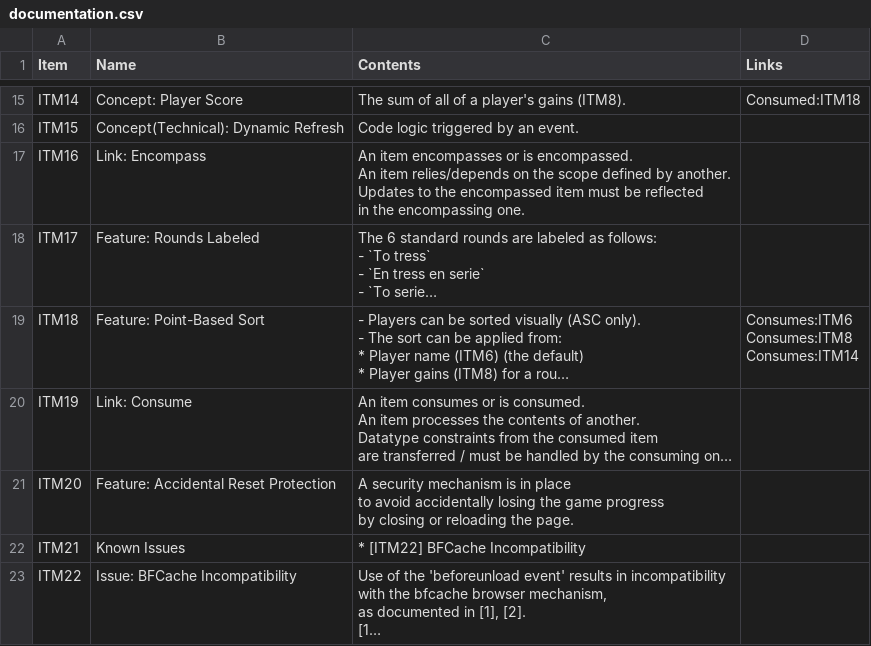
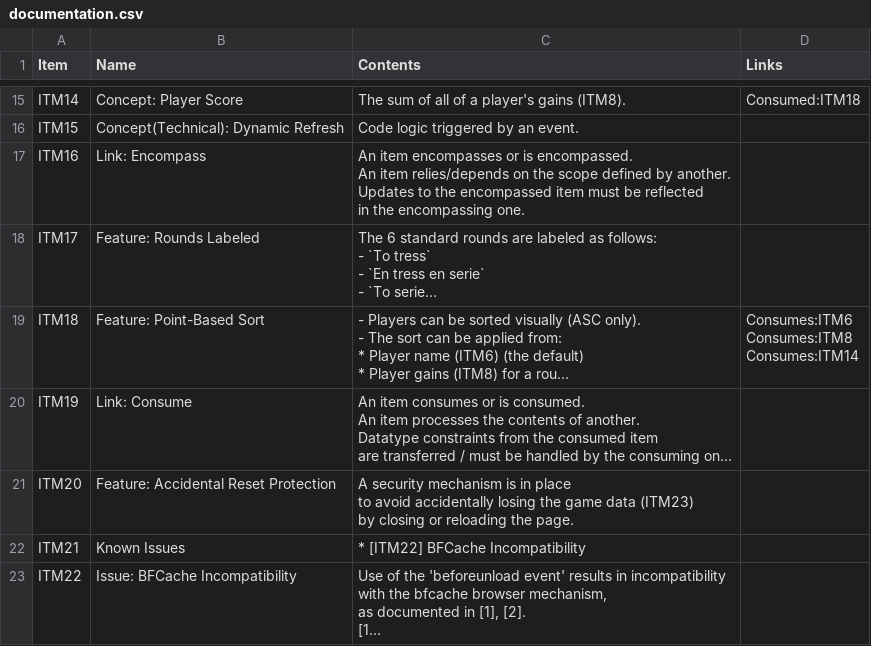
Before and after one commit to 122800/flush, a CSV file: documentation.csv, drawn as a sheet; only a part is shown, gaps mark what is left out; long unchanged cells end in …; ↵ is a line break in a cell; the diff covers the shown part only; the diff names each change by its address in the sheet, - before the commit and + after, or states it on an @@ line.

Commit message:
Extract concept 'ITM23|Concept: Game Data'

```diff
--- a/documentation.csv
+++ b/documentation.csv
-C21 (Contents): …the game progress ↵ by closing…
+C21 (Contents): …the game data (ITM23) ↵ by closing…
```
Also changed, not shown: 1 added row and 3 edited cells elsewhere in this file.
